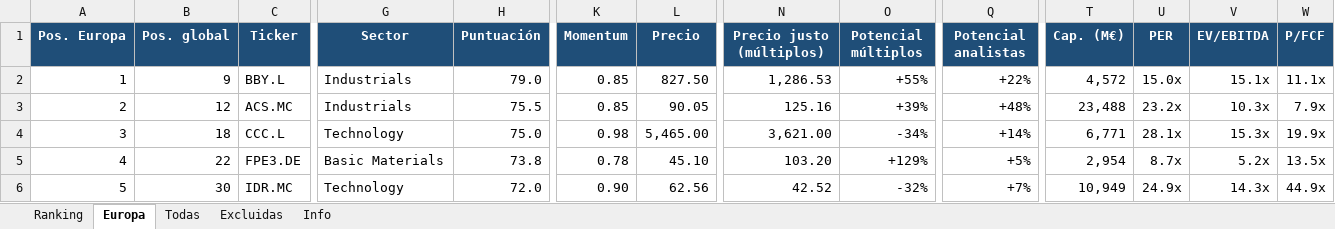
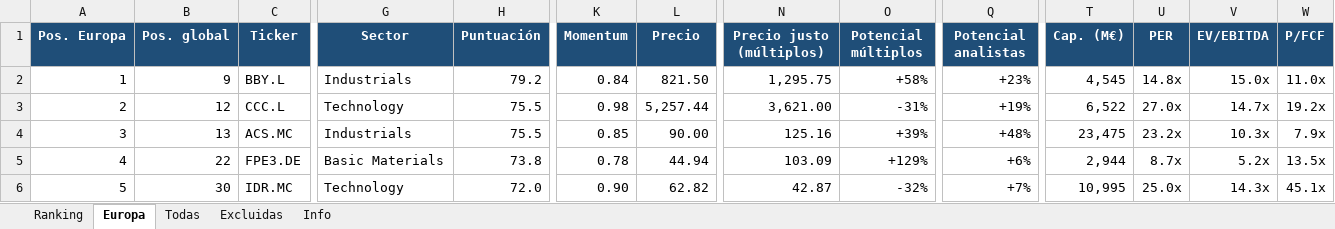
Before and after one commit to josecossi/Screener, an Excel workbook: resultados/screener_2026-10-15.xlsx, sheet Europa, drawn as a sheet; only a part is shown, gaps mark what is left out; values as stored, in another font and other column widths than the file's, no borders; removed rows and columns are numbered as before the commit, all else as after; rows hold the shown columns only; the diff covers the shown part only; the diff names each change by its address in the sheet, - before the commit and + after, or states it on an @@ line.

```diff
--- a/resultados/screener_2026-10-15.xlsx (sheet Europa)
+++ b/resultados/screener_2026-10-15.xlsx (sheet Europa)
-H2 (Puntuación): 79.0
+H2 (Puntuación): 79.2
-K2 (Momentum): 0.85
+K2 (Momentum): 0.84
-L2 (Precio): 827.50
+L2 (Precio): 821.50
-N2 (Precio justo (múltiplos)): 1,286.53
+N2 (Precio justo (múltiplos)): 1,295.75
-O2 (Potencial múltiplos): +55%
+O2 (Potencial múltiplos): +58%
-Q2 (Potencial analistas): +22%
+Q2 (Potencial analistas): +23%
-T2 (Cap. (M€)): 4,572
+T2 (Cap. (M€)): 4,545
-U2 (PER): 15.0x
+U2 (PER): 14.8x
-V2 (EV/EBITDA): 15.1x
+V2 (EV/EBITDA): 15.0x
-W2 (P/FCF): 11.1x
+W2 (P/FCF): 11.0x
+row 3: 2 | 12 | CCC.L | Technology | 75.5 | 0.98 | 5,257.44 | 3,621.00 | -31% | +19% | 6,522 | 27.0x | 14.7x | 19.2x
-A4 (Pos. Europa): 2
+A4 (Pos. Europa): 3
-B4 (Pos. global): 12
+B4 (Pos. global): 13
-L4 (Precio): 90.05
+L4 (Precio): 90.00
-T4 (Cap. (M€)): 23,488
+T4 (Cap. (M€)): 23,475
-row 4: 3 | 18 | CCC.L | Technology | 75.0 | 0.98 | 5,465.00 | 3,621.00 | -34% | +14% | 6,771 | 28.1x | 15.3x | 19.9x
-L5 (Precio): 45.10
+L5 (Precio): 44.94
-N5 (Precio justo (múltiplos)): 103.20
+N5 (Precio justo (múltiplos)): 103.09
-Q5 (Potencial analistas): +5%
+Q5 (Potencial analistas): +6%
-T5 (Cap. (M€)): 2,954
+T5 (Cap. (M€)): 2,944
-L6 (Precio): 62.56
+L6 (Precio): 62.82
-N6 (Precio justo (múltiplos)): 42.52
+N6 (Precio justo (múltiplos)): 42.87
-T6 (Cap. (M€)): 10,949
+T6 (Cap. (M€)): 10,995
-U6 (PER): 24.9x
+U6 (PER): 25.0x
-W6 (P/FCF): 44.9x
+W6 (P/FCF): 45.1x
```
Also changed, not shown: 4 added rows, 4 removed rows and 210 edited cells elsewhere in this sheet, sheet Todas, sheet Ranking, sheet Excluidas, sheet Info, 3 other files.
